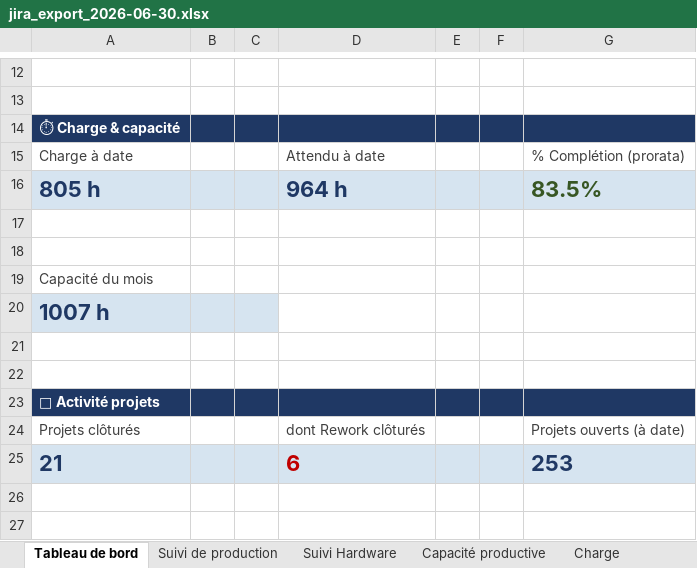
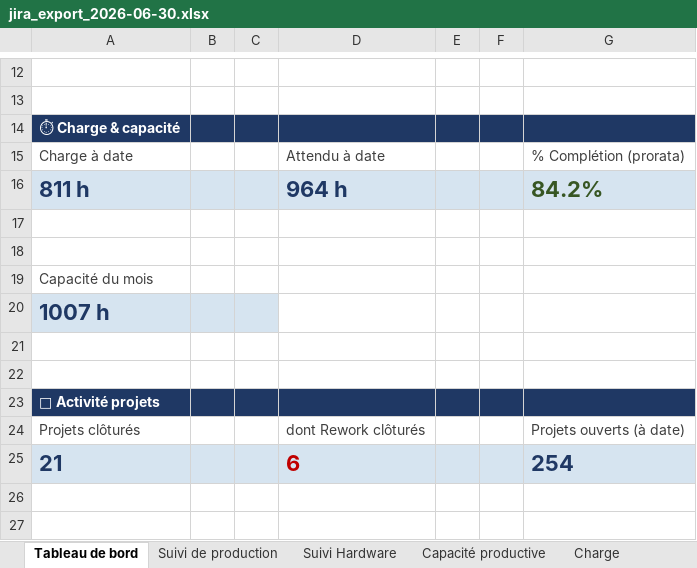
Before and after one commit to MathildePanierDelivery/jira-export, an Excel workbook: jira_export_2026-06-30.xlsx, sheet Tableau de bord, drawn as a sheet; only a part is shown, gaps mark what is left out; values as stored, in another font and other column widths than the file's, no borders; removed rows and columns are numbered as before the commit, all else as after; the diff names each change by its address in the sheet, - before the commit and + after, or states it on an @@ line.

```diff
--- a/jira_export_2026-06-30.xlsx (sheet Tableau de bord)
+++ b/jira_export_2026-06-30.xlsx (sheet Tableau de bord)
-row 16: 805 h |  |  | 964 h |  |  | 83.5%
+row 16: 811 h |  |  | 964 h |  |  | 84.2%
-G25: 253
+G25: 254
```
Also changed, not shown: sheet Suivi de production, sheet Charge, _historique.xlsx, 5 other files.
